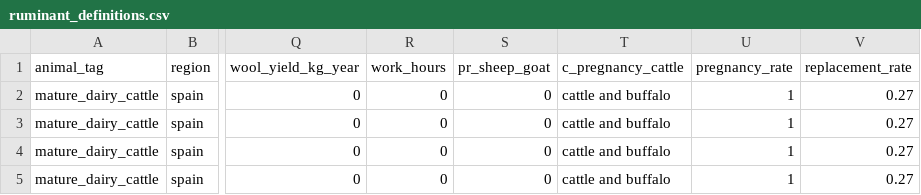
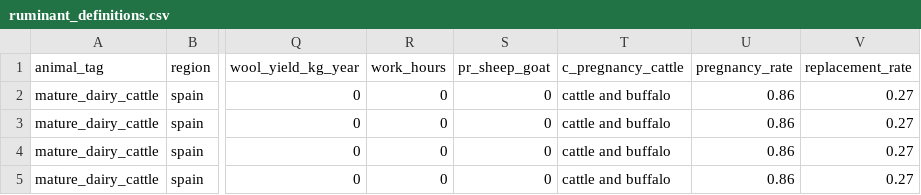
Before and after one commit to JuanCBM99/herdr, a CSV file: inst/Examples/Level3_Spain_Dairy_Cattle_2015/ruminant_definitions.csv, drawn as a sheet; only a part is shown, gaps mark what is left out; the diff names each change by its address in the sheet, - before the commit and + after, or states it on an @@ line.

Commit message:
fix(examples): correct default dairy cattle pregnancy rate to 0.86

```diff
--- a/inst/Examples/Level3_Spain_Dairy_Cattle_2015/ruminant_definitions.csv
+++ b/inst/Examples/Level3_Spain_Dairy_Cattle_2015/ruminant_definitions.csv
-U2:U5 (pregnancy_rate): 1
+U2:U5 (pregnancy_rate): 0.86
```
Also changed, not shown: inst/Examples/Level1_Spain_Dairy_Cattle_2015/ruminant_definitions.csv, inst/Examples/Level2_Spain_Dairy_Cattle_2015/ruminant_definitions.csv.
